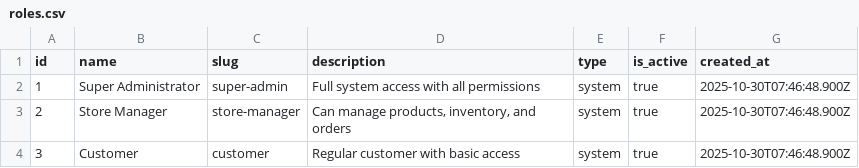
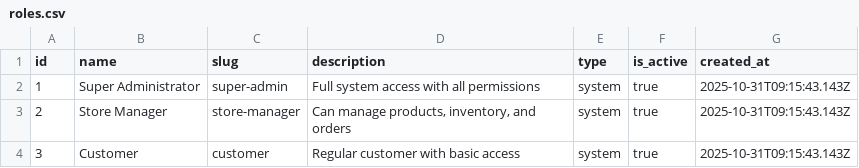
Before and after one commit to sproutogroup/brandably-db-seeder, a CSV file: output/roles.csv, drawn as a sheet.

Commit message:
Update roles and users data with new timestamps; add revised SKU to variants processing

```diff
--- a/output/roles.csv
+++ b/output/roles.csv
@@ -1,4 +1,4 @@
 id,name,slug,description,type,is_active,created_at
-1,Super Administrator,super-admin,Full system access with all permissions,system,true,2025-10-30T07:46:48.900Z
-2,Store Manager,store-manager,"Can manage products, inventory, and orders",system,true,2025-10-30T07:46:48.900Z
-3,Customer,customer,Regular customer with basic access,system,true,2025-10-30T07:46:48.900Z
+1,Super Administrator,super-admin,Full system access with all permissions,system,true,2025-10-31T09:15:43.143Z
+2,Store Manager,store-manager,"Can manage products, inventory, and orders",system,true,2025-10-31T09:15:43.143Z
+3,Customer,customer,Regular customer with basic access,system,true,2025-10-31T09:15:43.143Z
```
Also changed, not shown: output/permissions.csv, output/users.csv, 2 other files.
